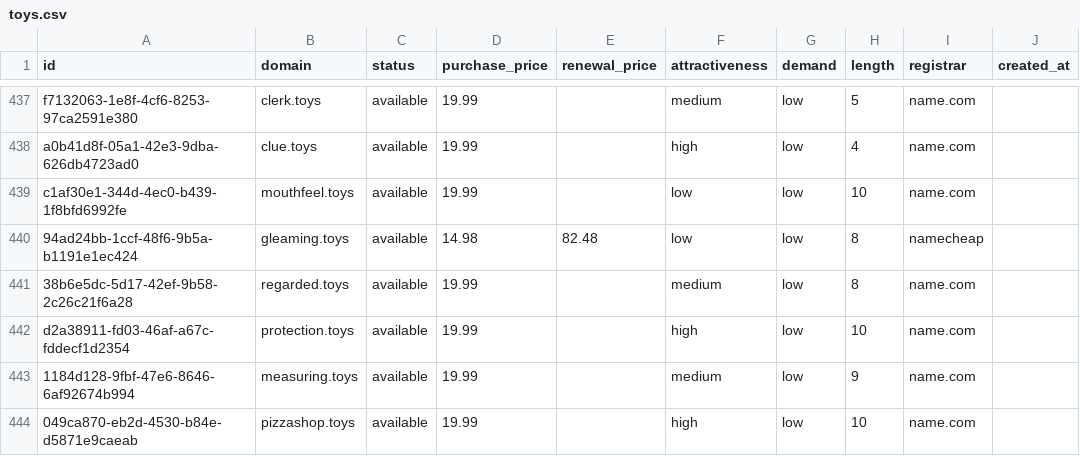
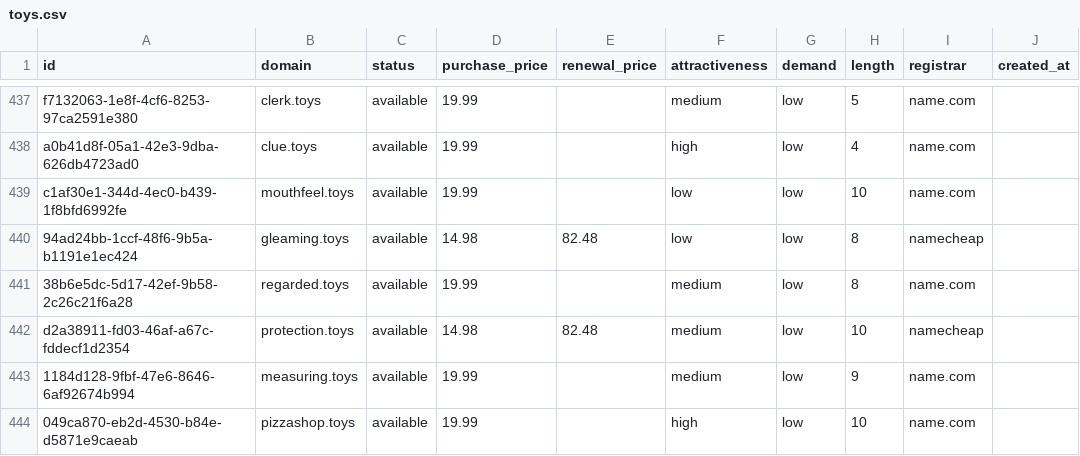
Before and after one commit to UniqueDomains/toys-oneword-domains, a CSV file: toys.csv, drawn as a sheet; only a part is shown, gaps mark what is left out; the diff names each change by its address in the sheet, - before the commit and + after, or states it on an @@ line.

Commit message:
Domains update

```diff
--- a/toys.csv
+++ b/toys.csv
-D442 (purchase_price): 19.99
+D442 (purchase_price): 14.98
-E442 (renewal_price): (empty)
+E442 (renewal_price): 82.48
-F442 (attractiveness): high
+F442 (attractiveness): medium
-I442 (registrar): name.com
+I442 (registrar): namecheap
```
Also changed, not shown: 4 other files.
